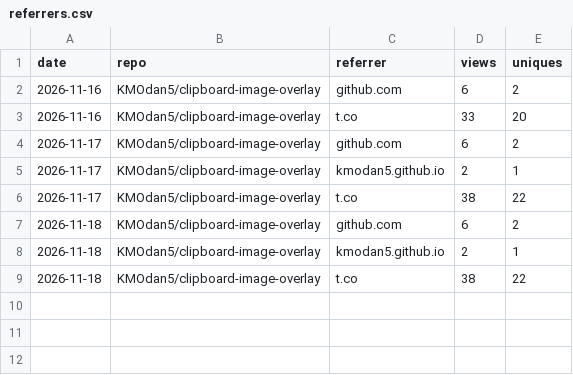
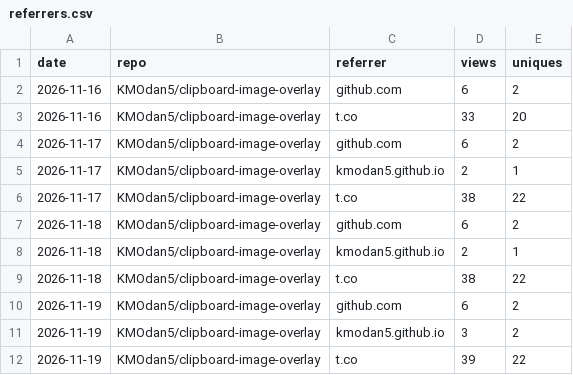
Before and after one commit to KMOdan5/repo-stats, a CSV file: data/referrers.csv, drawn as a sheet; the diff names each change by its address in the sheet, - before the commit and + after, or states it on an @@ line.

```diff
--- a/data/referrers.csv
+++ b/data/referrers.csv
+row 10: 2026-11-19 | KMOdan5/clipboard-image-overlay | github.com | 6 | 2
+row 11: 2026-11-19 | KMOdan5/clipboard-image-overlay | kmodan5.github.io | 3 | 2
+row 12: 2026-11-19 | KMOdan5/clipboard-image-overlay | t.co | 39 | 22
```
Also changed, not shown: data/downloads.csv, data/views.csv, 2 other files.
